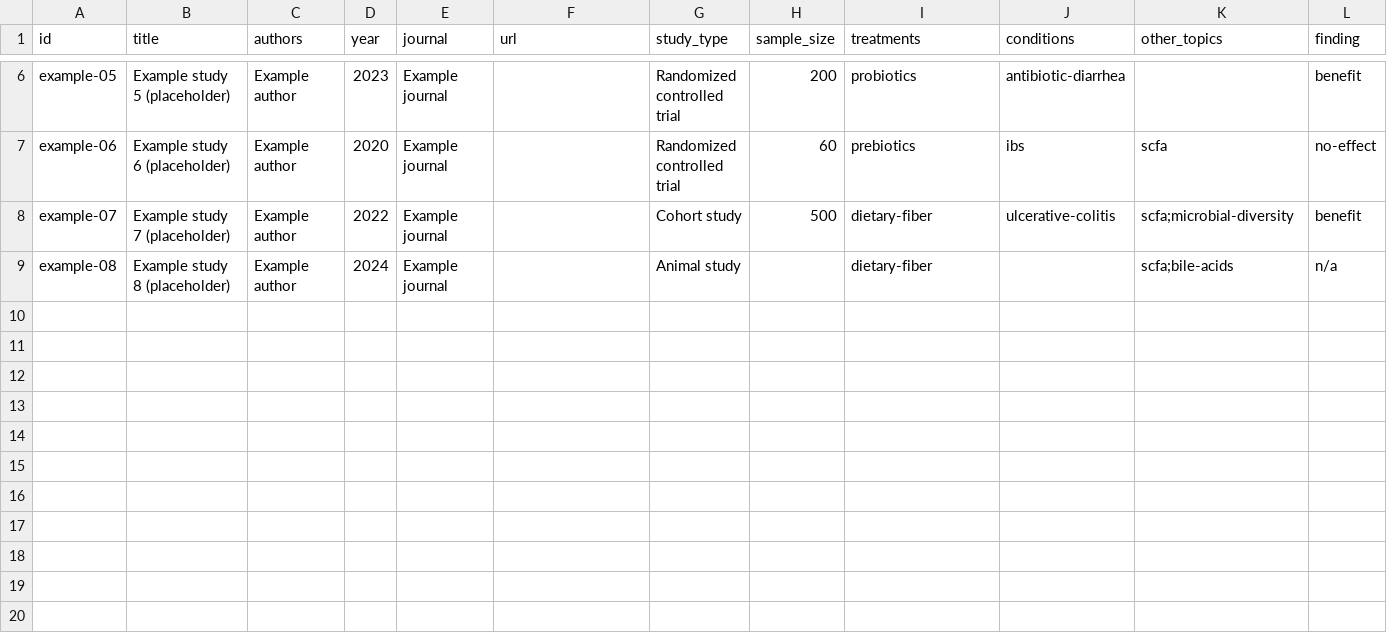
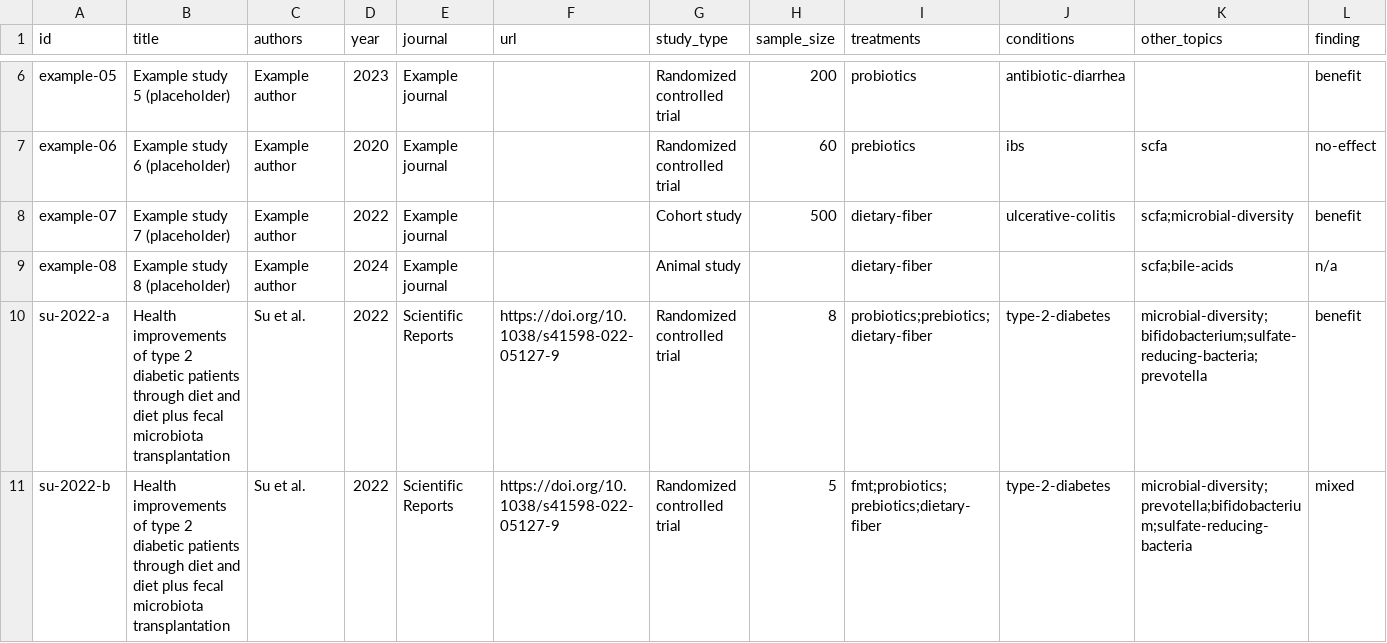
Before and after one commit to ryanmburns93/gut-microbiome-treatment-research-hub, a CSV file: _data/studies.csv, drawn as a sheet; only a part is shown, gaps mark what is left out; rows hold the shown columns only; the diff names each change by its address in the sheet, - before the commit and + after, or states it on an @@ line.

```diff
--- a/_data/studies.csv
+++ b/_data/studies.csv
+row 10: su-2022-a | Health improvements of type 2 diabetic patients through diet and diet plus fecal microbiota transplantation | Su et al. | 2022 | Scientific Reports | https://doi.org/10.1038/s41598-022-05127-9 | Randomized controlled trial | 8 | probiotics;prebiotics;dietary-fiber | type-2-diabetes | microbial-diversity;bifidobacterium;sulfate-reducing-bacteria;prevotella | benefit
+row 11: su-2022-b | Health improvements of type 2 diabetic patients through diet and diet plus fecal microbiota transplantation | Su et al. | 2022 | Scientific Reports | https://doi.org/10.1038/s41598-022-05127-9 | Randomized controlled trial | 5 | fmt;probiotics;prebiotics;dietary-fiber | type-2-diabetes | microbial-diversity;prevotella;bifidobacterium;sulfate-reducing-bacteria | mixed
```
